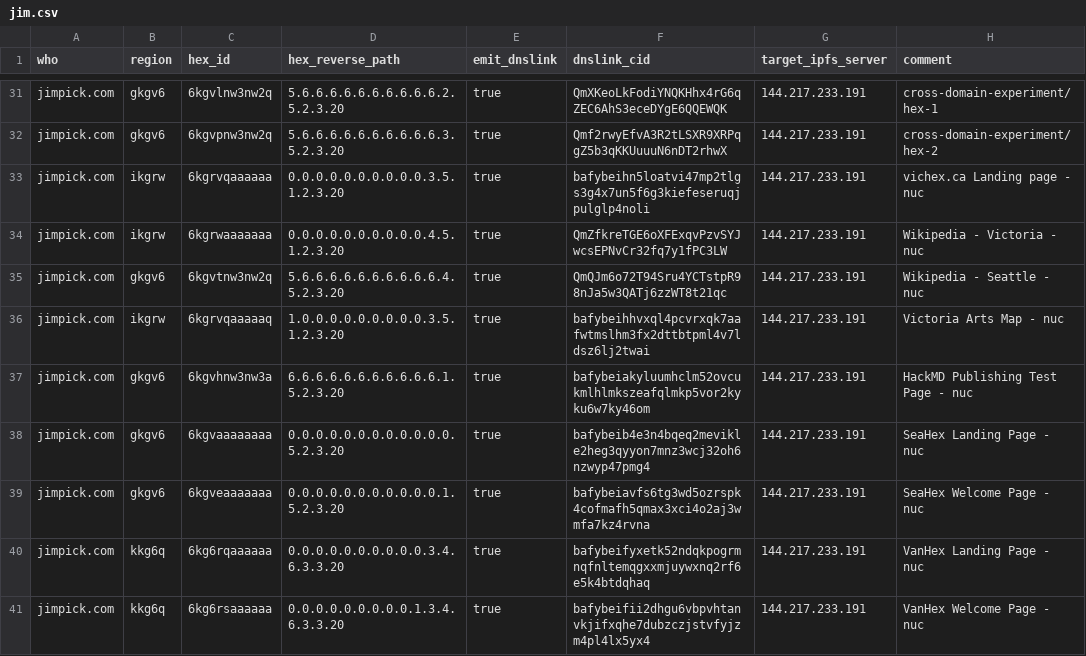
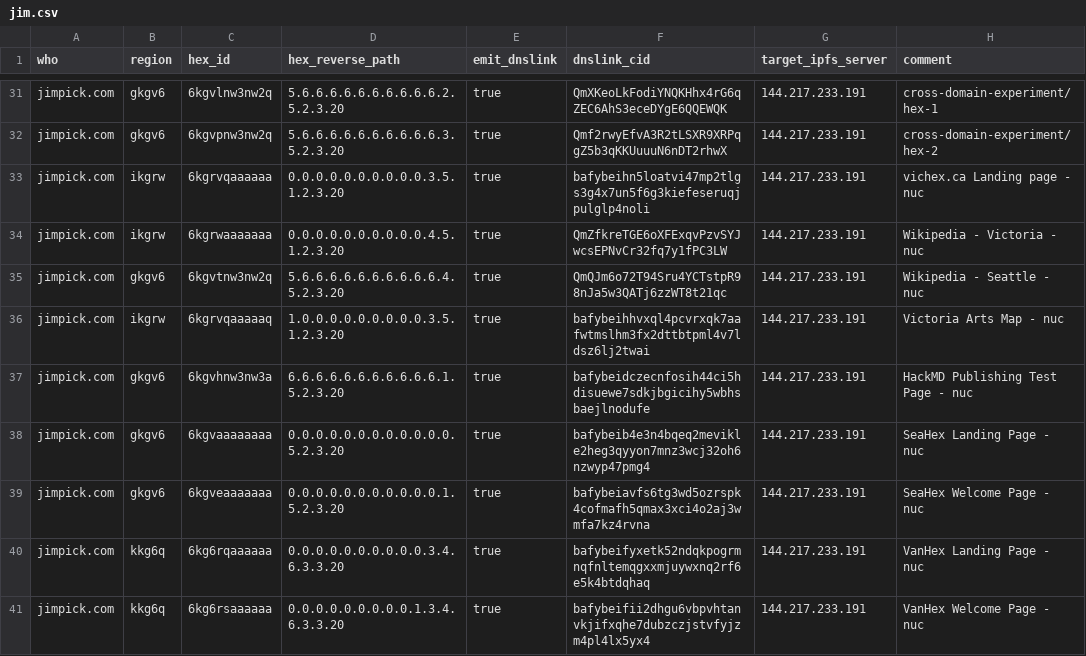
Before and after one commit to hexcamp/hexcamp-coredns-sites, a CSV file: jim.csv, drawn as a sheet; only a part is shown, gaps mark what is left out.

Commit message:
Updated from hackmd-updater

```diff
--- a/jim.csv
+++ b/jim.csv
@@ -36,3 +36,3 @@ jimpick.com,gkgv6,6kgvtnw3nw2q,5.6.6.6.6.6.6.6.6.6.6.4.5.2.3.20,true,QmQJm6o72T9
 jimpick.com,ikgrw,6kgrvqaaaaaq,1.0.0.0.0.0.0.0.0.0.3.5.1.2.3.20,true,bafybeihhvxql4pcvrxqk7aafwtmslhm3fx2dttbtpml4v7ldsz6lj2twai,144.217.233.191,Victoria Arts Map - nuc
-jimpick.com,gkgv6,6kgvhnw3nw3a,6.6.6.6.6.6.6.6.6.6.6.1.5.2.3.20,true,bafybeiakyluumhclm52ovcukmlhlmkszeafqlmkp5vor2kyku6w7ky46om,144.217.233.191,HackMD Publishing Test Page - nuc
+jimpick.com,gkgv6,6kgvhnw3nw3a,6.6.6.6.6.6.6.6.6.6.6.1.5.2.3.20,true,bafybeidczecnfosih44ci5hdisuewe7sdkjbgicihy5wbhsbaejlnodufe,144.217.233.191,HackMD Publishing Test Page - nuc
 jimpick.com,gkgv6,6kgvaaaaaaaa,0.0.0.0.0.0.0.0.0.0.0.0.5.2.3.20,true,bafybeib4e3n4bqeq2mevikle2heg3qyyon7mnz3wcj32oh6nzwyp47pmg4,144.217.233.191,SeaHex Landing Page - nuc
```
